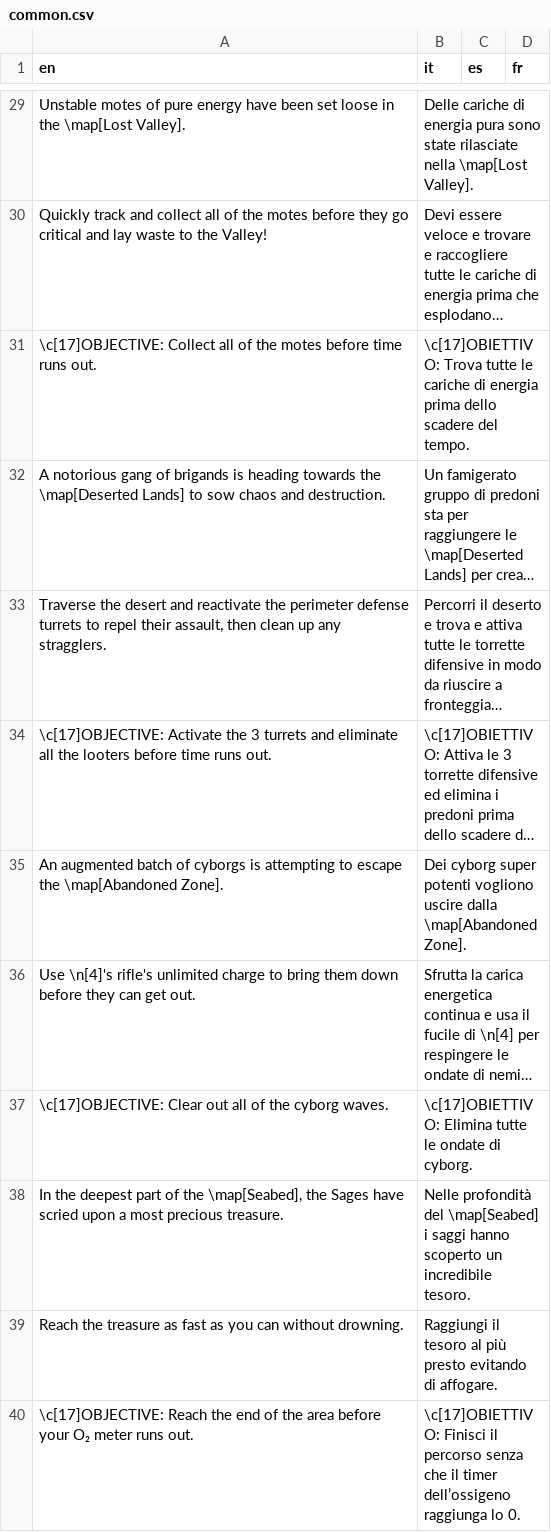
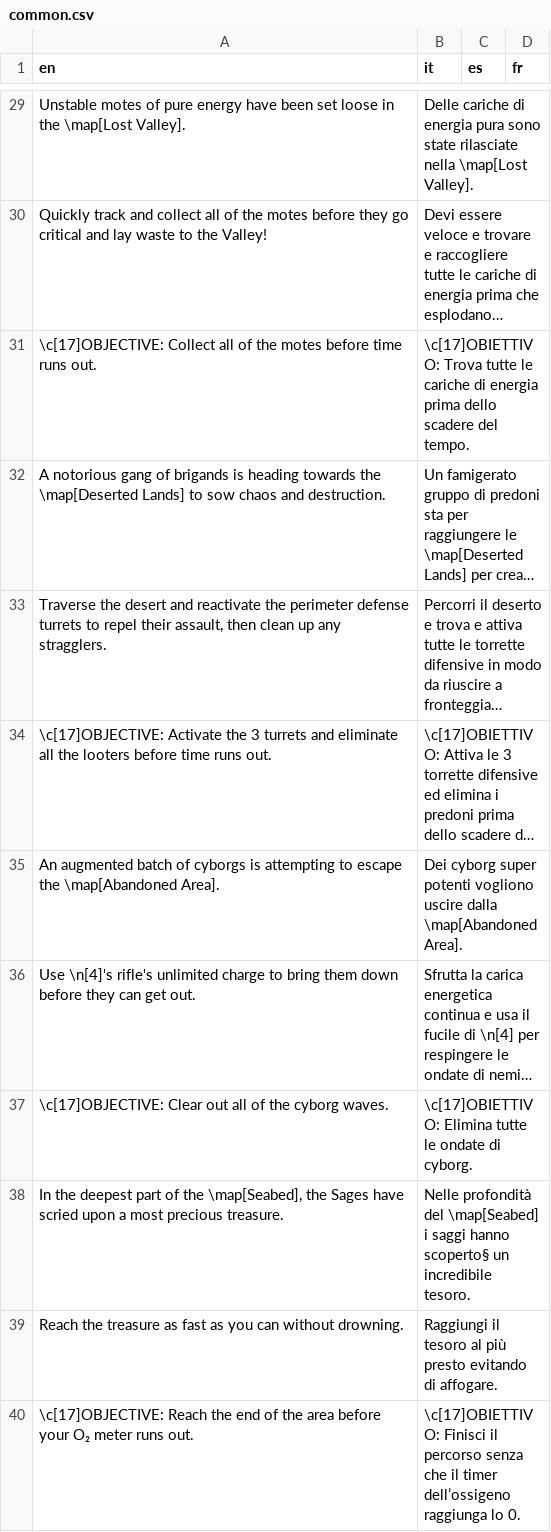
Before and after one commit to stesproject/Locale-oh3, a CSV file: common.csv, drawn as a sheet; only a part is shown, gaps mark what is left out; long unchanged cells end in …; the diff covers the shown part only; the diff names each change by its address in the sheet, - before the commit and + after, or states it on an @@ line.

```diff
--- a/common.csv
+++ b/common.csv
-A35 (en): …the \map[Abandoned Zone].
+A35 (en): …the \map[Abandoned Area].
-B35 (it): …dalla \map[Abandoned Zone].
+B35 (it): …dalla \map[Abandoned Area].
-B38 (it): …saggi hanno scoperto un incredibile…
+B38 (it): …saggi hanno scoperto§ un incredibile…
```
Also changed, not shown: 7 edited cells elsewhere in this file, map26.csv, vocabs.csv, 2 other files.
